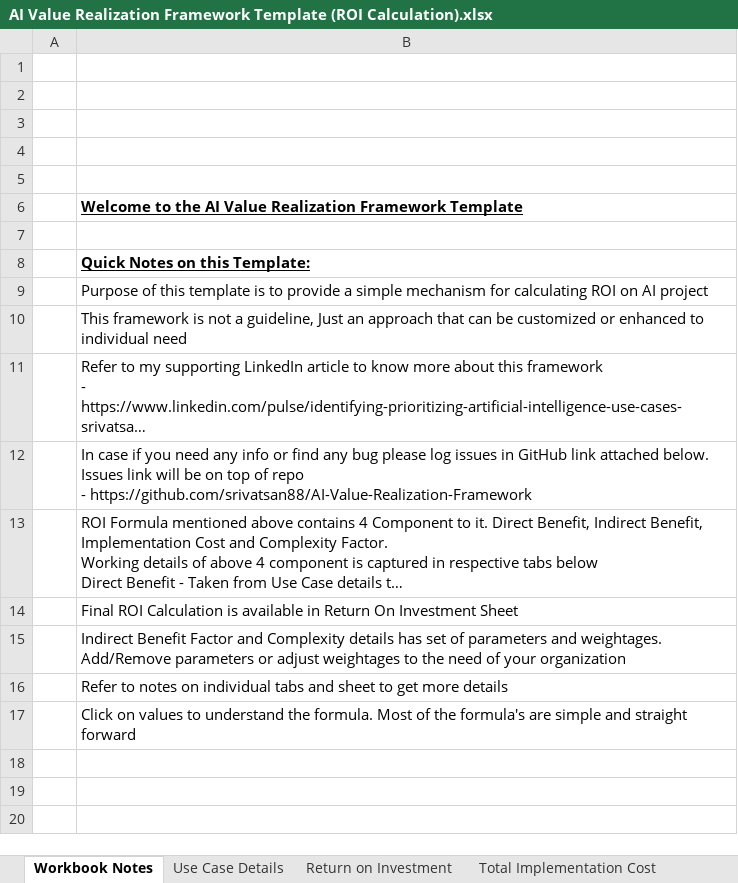
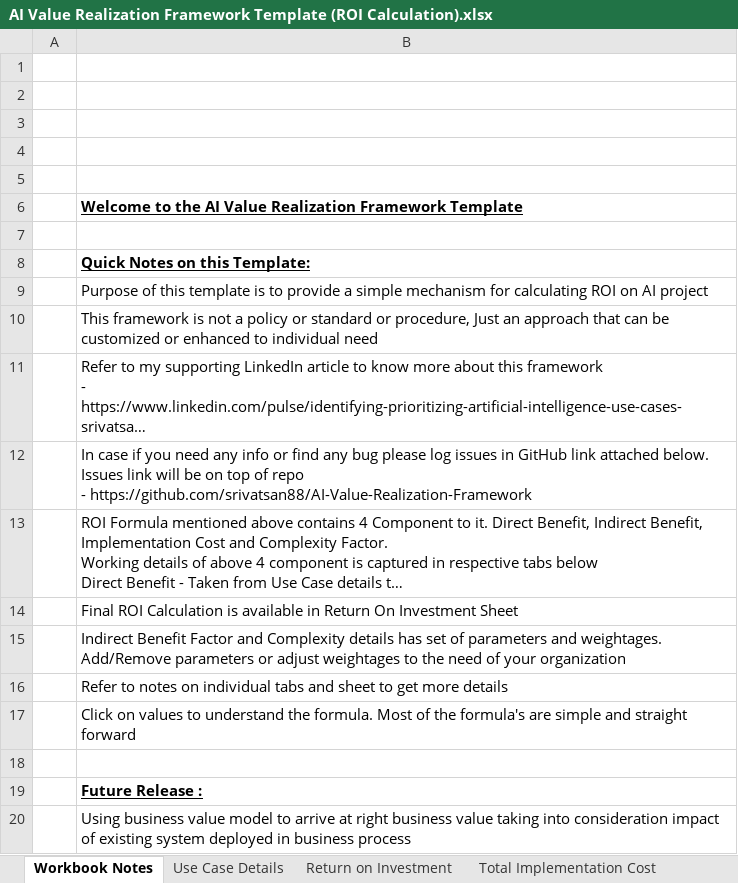
Before and after one commit to srivatsan88/AI-Value-Realization-Framework, an Excel workbook: AI Value Realization Framework Template (ROI Calculation).xlsx, sheet Workbook Notes, drawn as a sheet; long unchanged cells end in …; values as stored, in another font and other column widths than the file's, no borders; charts and pictures not drawn; the diff names each change by its address in the sheet, - before the commit and + after, or states it on an @@ line.

Commit message:
Add files via upload

```diff
--- a/AI Value Realization Framework Template (ROI Calculation).xlsx (sheet Workbook Notes)
+++ b/AI Value Realization Framework Template (ROI Calculation).xlsx (sheet Workbook Notes)
-B10: …not a guideline, Just an…
+B10: …not a policy or standard or procedure, Just an…
+row 18: (empty)
+row 19:  | Future Release :
+row 20:  | Using business value model to arrive at right business value taking into consideration impact of existing system deployed in business process
```
